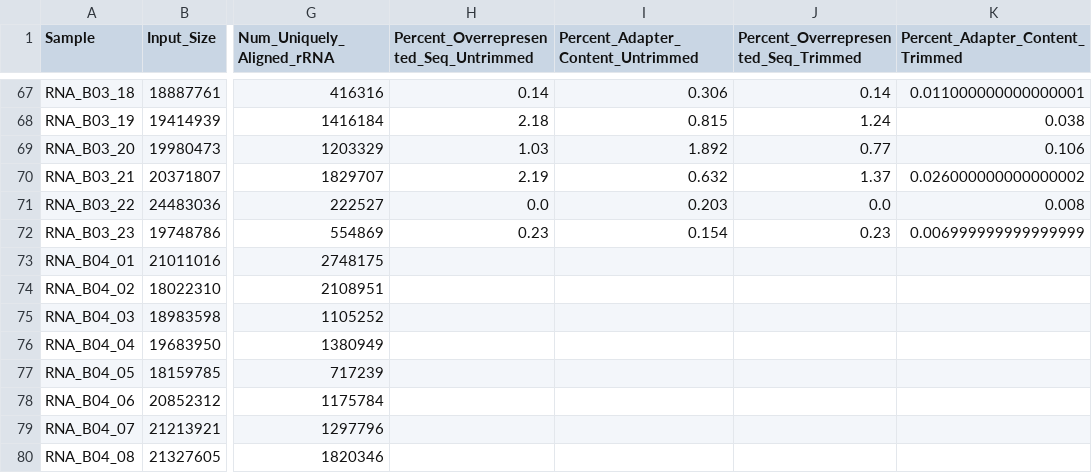
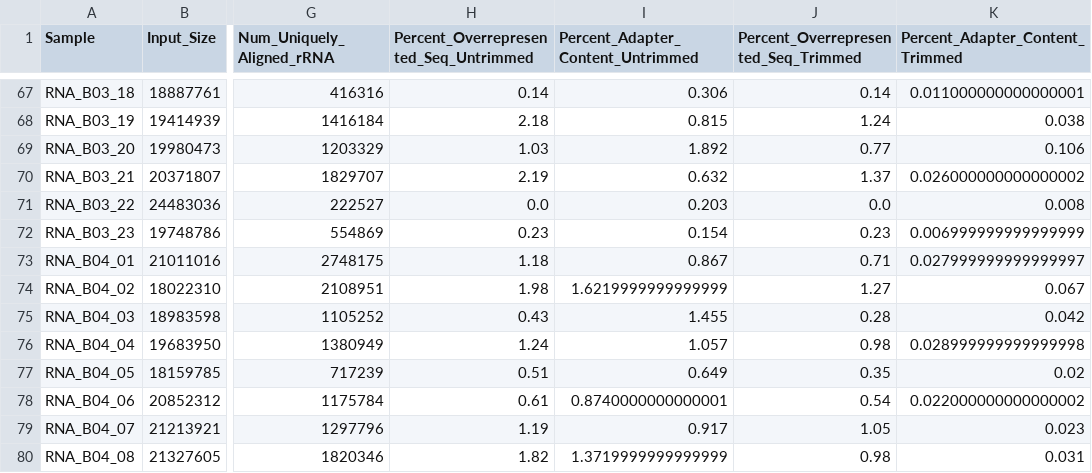
Before and after one commit to hamsamilton/QCDR, a CSV file: data/SCRIPTretro_masterStatistics_allBatches.csv, drawn as a sheet; only a part is shown, gaps mark what is left out; the diff covers the shown part only; the diff names each change by its address in the sheet, - before the commit and + after, or states it on an @@ line.

```diff
--- a/data/SCRIPTretro_masterStatistics_allBatches.csv
+++ b/data/SCRIPTretro_masterStatistics_allBatches.csv
-H73: (empty)
+H73: 1.18
-I73: (empty)
+I73: 0.867
-J73: (empty)
+J73: 0.71
-K73 (Percent_Adapter_Content_Trimmed): (empty)
+K73 (Percent_Adapter_Content_Trimmed): 0.027999999999999997
-H74: (empty)
+H74: 1.98
-I74: (empty)
+I74: 1.6219999999999999
-J74: (empty)
+J74: 1.27
-K74 (Percent_Adapter_Content_Trimmed): (empty)
+K74 (Percent_Adapter_Content_Trimmed): 0.067
-H75: (empty)
+H75: 0.43
-I75: (empty)
+I75: 1.455
-J75: (empty)
+J75: 0.28
-K75 (Percent_Adapter_Content_Trimmed): (empty)
+K75 (Percent_Adapter_Content_Trimmed): 0.042
-H76: (empty)
+H76: 1.24
-I76: (empty)
+I76: 1.057
-J76: (empty)
+J76: 0.98
-K76 (Percent_Adapter_Content_Trimmed): (empty)
+K76 (Percent_Adapter_Content_Trimmed): 0.028999999999999998
-H77: (empty)
+H77: 0.51
-I77: (empty)
+I77: 0.649
-J77: (empty)
+J77: 0.35
-K77 (Percent_Adapter_Content_Trimmed): (empty)
+K77 (Percent_Adapter_Content_Trimmed): 0.02
-H78: (empty)
+H78: 0.61
-I78: (empty)
+I78: 0.8740000000000001
-J78: (empty)
+J78: 0.54
-K78 (Percent_Adapter_Content_Trimmed): (empty)
+K78 (Percent_Adapter_Content_Trimmed): 0.022000000000000002
-H79: (empty)
+H79: 1.19
-I79: (empty)
+I79: 0.917
-J79: (empty)
+J79: 1.05
-K79 (Percent_Adapter_Content_Trimmed): (empty)
+K79 (Percent_Adapter_Content_Trimmed): 0.023
-H80: (empty)
+H80: 1.82
-I80: (empty)
+I80: 1.3719999999999999
-J80: (empty)
+J80: 0.98
-K80 (Percent_Adapter_Content_Trimmed): (empty)
+K80 (Percent_Adapter_Content_Trimmed): 0.031
```
Also changed, not shown: 64 edited cells elsewhere in this file, 4 other files.
